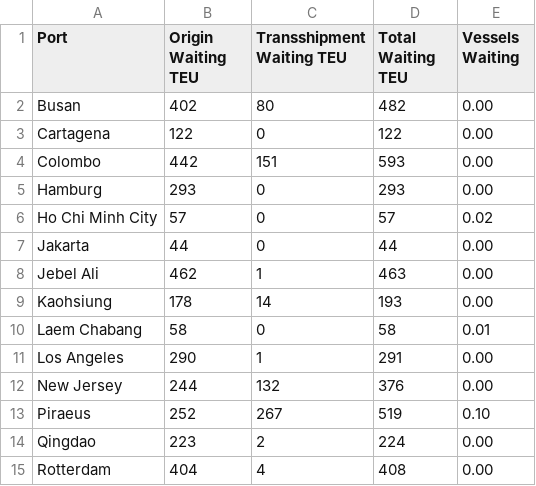
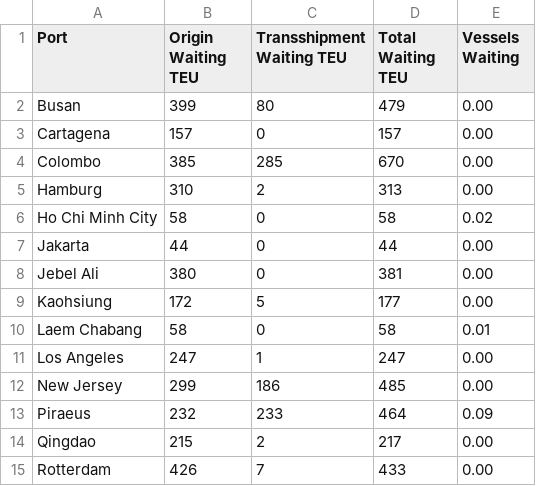
Before and after one commit to alemanuel18/SimulationChallenge2026_Py_Round2, a CSV file: Output/Port_Waiting_Statistics.csv, drawn as a sheet; only a part is shown; the diff covers the shown part only.

```diff
--- a/Output/Port_Waiting_Statistics.csv
+++ b/Output/Port_Waiting_Statistics.csv
@@ -1,15 +1,15 @@
 Port,Origin Waiting TEU,Transshipment Waiting TEU,Total Waiting TEU,Vessels Waiting
-Busan,402,80,482,0.00
-Cartagena,122,0,122,0.00
-Colombo,442,151,593,0.00
-Hamburg,293,0,293,0.00
-Ho Chi Minh City,57,0,57,0.02
+Busan,399,80,479,0.00
+Cartagena,157,0,157,0.00
+Colombo,385,285,670,0.00
+Hamburg,310,2,313,0.00
+Ho Chi Minh City,58,0,58,0.02
 Jakarta,44,0,44,0.00
-Jebel Ali,462,1,463,0.00
-Kaohsiung,178,14,193,0.00
+Jebel Ali,380,0,381,0.00
+Kaohsiung,172,5,177,0.00
 Laem Chabang,58,0,58,0.01
-Los Angeles,290,1,291,0.00
-New Jersey,244,132,376,0.00
-Piraeus,252,267,519,0.10
-Qingdao,223,2,224,0.00
-Rotterdam,404,4,408,0.00
+Los Angeles,247,1,247,0.00
+New Jersey,299,186,485,0.00
+Piraeus,232,233,464,0.09
+Qingdao,215,2,217,0.00
+Rotterdam,426,7,433,0.00
```
Also changed, not shown: 20 edited cells elsewhere in this file, Output/ATT_By_Statistics_Interval.csv, Output/Average_In_Transit_TEU_By_OD.csv, 5 other files.
